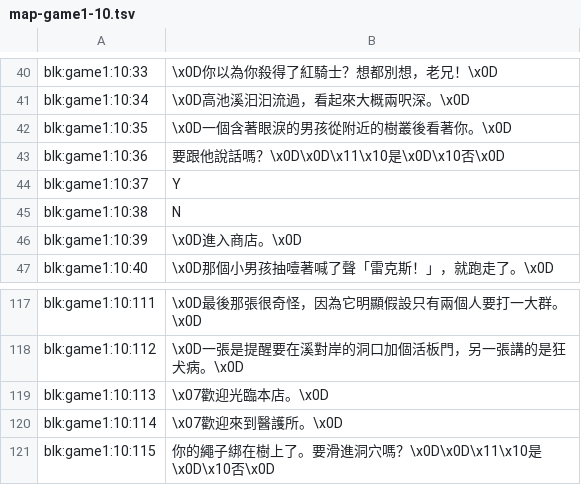
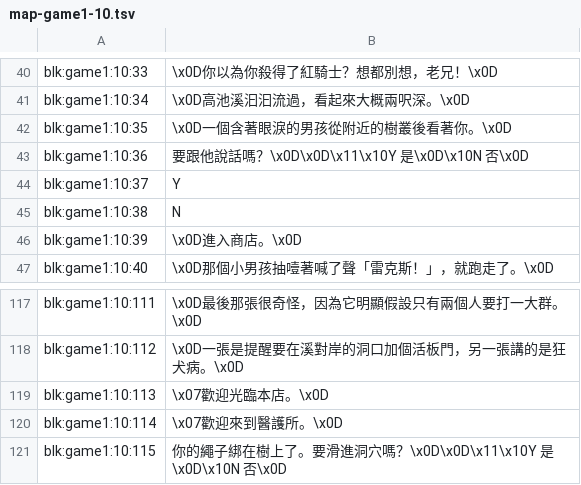
Before and after one commit to wicanr2/wasteland_cht, a TSV file: translations/zh-Hant/map-game1-10.tsv, drawn as a sheet; only a part is shown, gaps mark what is left out.

```diff
--- a/translations/zh-Hant/map-game1-10.tsv
+++ b/translations/zh-Hant/map-game1-10.tsv
@@ -42,3 +42,3 @@ blk:game1:10:34	\x0D高池溪汩汩流過，看起來大概兩呎深。\x0D
 blk:game1:10:35	\x0D一個含著眼淚的男孩從附近的樹叢後看著你。\x0D
-blk:game1:10:36	要跟他說話嗎？\x0D\x0D\x11\x10是\x0D\x10否\x0D
+blk:game1:10:36	要跟他說話嗎？\x0D\x0D\x11\x10Y 是\x0D\x10N 否\x0D
 blk:game1:10:37	Y
@@ -120,2 +120,2 @@ blk:game1:10:113	\x07歡迎光臨本店。\x0D
 blk:game1:10:114	\x07歡迎來到醫護所。\x0D
-blk:game1:10:115	你的繩子綁在樹上了。要滑進洞穴嗎？\x0D\x0D\x11\x10是\x0D\x10否\x0D
+blk:game1:10:115	你的繩子綁在樹上了。要滑進洞穴嗎？\x0D\x0D\x11\x10Y 是\x0D\x10N 否\x0D
```
Also changed, not shown: translations/zh-Hant/map-game1-33.tsv, translations/zh-Hant/map-game1-4.tsv, 21 other files.
